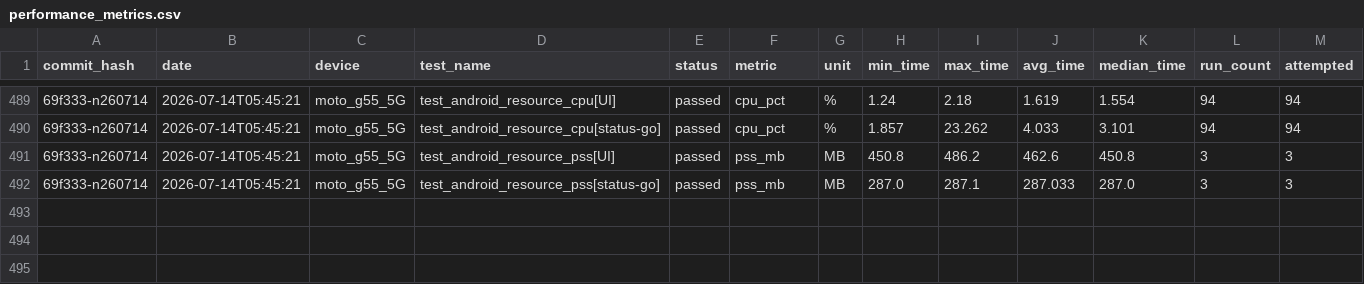
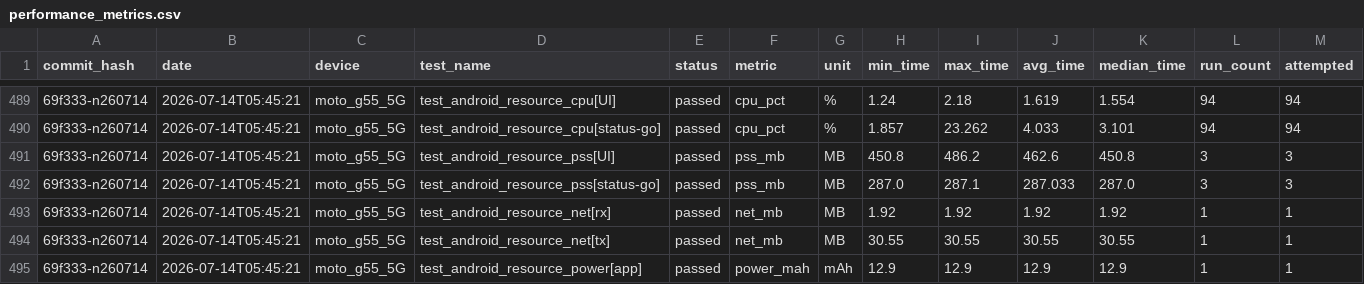
Before and after one commit to status-im/status-app-benchmarks, a CSV file: data/android/performance_metrics.csv, drawn as a sheet; only a part is shown, gaps mark what is left out; rows hold the shown columns only; the diff names each change by its address in the sheet, - before the commit and + after, or states it on an @@ line.

```diff
--- a/data/android/performance_metrics.csv
+++ b/data/android/performance_metrics.csv
+row 493: 69f333-n260714 | 2026-07-14T05:45:21 | moto_g55_5G | test_android_resource_net[rx] | passed | net_mb | MB | 1.92 | 1.92 | 1.92 | 1.92 | 1 | 1
+row 494: 69f333-n260714 | 2026-07-14T05:45:21 | moto_g55_5G | test_android_resource_net[tx] | passed | net_mb | MB | 30.55 | 30.55 | 30.55 | 30.55 | 1 | 1
+row 495: 69f333-n260714 | 2026-07-14T05:45:21 | moto_g55_5G | test_android_resource_power[app] | passed | power_mah | mAh | 12.9 | 12.9 | 12.9 | 12.9 | 1 | 1
```
Also changed, not shown: 2 other files.
